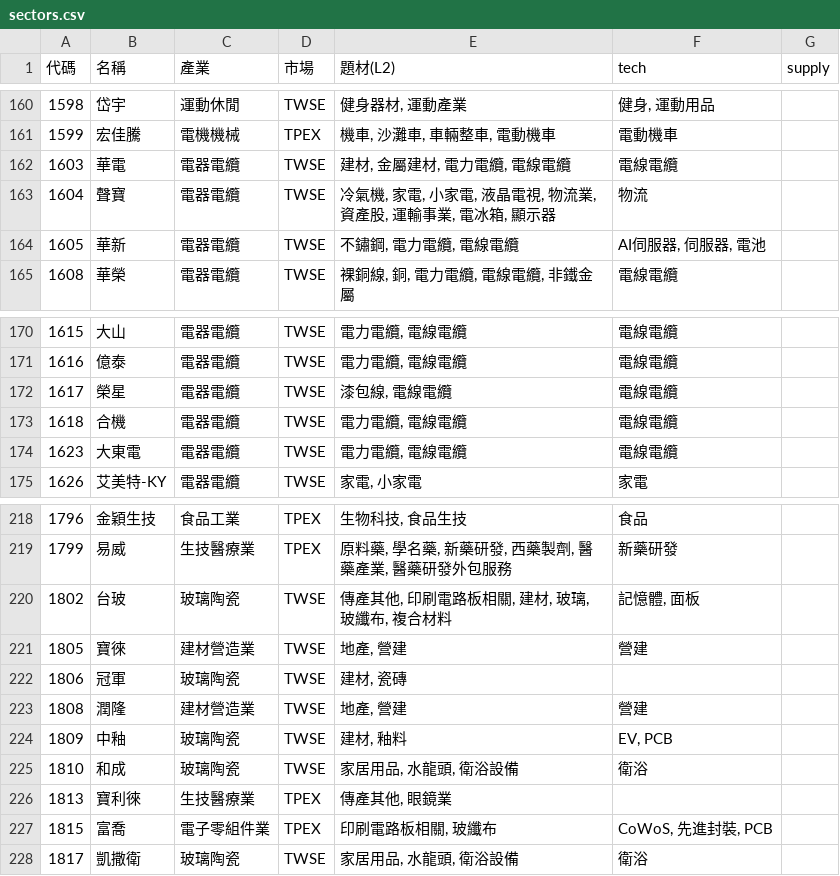
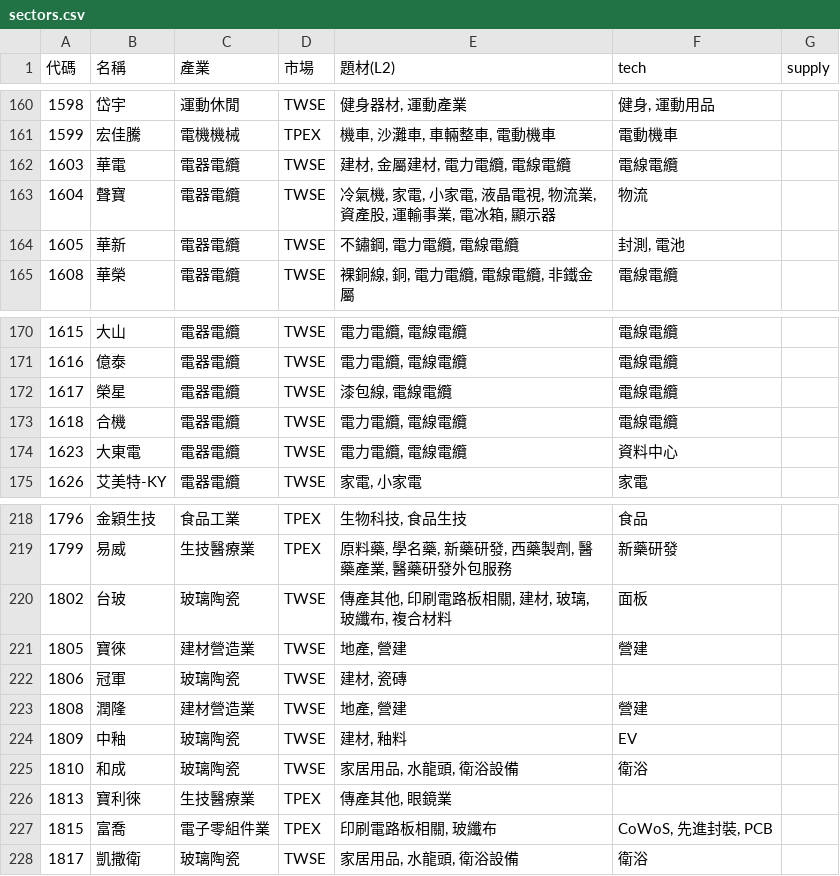
Before and after one commit to ooii8929/tw-sector-map, a CSV file: data/sectors.csv, drawn as a sheet; only a part is shown, gaps mark what is left out.

```diff
--- a/data/sectors.csv
+++ b/data/sectors.csv
@@ -163,3 +163,3 @@
 1604,聲寶,電器電纜,TWSE,"冷氣機, 家電, 小家電, 液晶電視, 物流業, 資產股, 運輸事業, 電冰箱, 顯示器",物流,
-1605,華新,電器電纜,TWSE,"不鏽鋼, 電力電纜, 電線電纜","AI伺服器, 伺服器, 電池",
+1605,華新,電器電纜,TWSE,"不鏽鋼, 電力電纜, 電線電纜","封測, 電池",
 1608,華榮,電器電纜,TWSE,"裸銅線, 銅, 電力電纜, 電線電纜, 非鐵金屬",電線電纜,
@@ -173,3 +173,3 @@
 1618,合機,電器電纜,TWSE,"電力電纜, 電線電纜",電線電纜,
-1623,大東電,電器電纜,TWSE,"電力電纜, 電線電纜",電線電纜,
+1623,大東電,電器電纜,TWSE,"電力電纜, 電線電纜",資料中心,
 1626,艾美特-KY,電器電纜,TWSE,"家電, 小家電",家電,
@@ -219,3 +219,3 @@
 1799,易威,生技醫療業,TPEX,"原料藥, 學名藥, 新藥研發, 西藥製劑, 醫藥產業, 醫藥研發外包服務",新藥研發,
-1802,台玻,玻璃陶瓷,TWSE,"傳產其他, 印刷電路板相關, 建材, 玻璃, 玻纖布, 複合材料","記憶體, 面板",
+1802,台玻,玻璃陶瓷,TWSE,"傳產其他, 印刷電路板相關, 建材, 玻璃, 玻纖布, 複合材料",面板,
 1805,寶徠,建材營造業,TWSE,"地產, 營建",營建,
@@ -223,3 +223,3 @@
 1808,潤隆,建材營造業,TWSE,"地產, 營建",營建,
-1809,中釉,玻璃陶瓷,TWSE,"建材, 釉料","EV, PCB",
+1809,中釉,玻璃陶瓷,TWSE,"建材, 釉料",EV,
 1810,和成,玻璃陶瓷,TWSE,"家居用品, 水龍頭, 衛浴設備",衛浴,
```
Also changed, not shown: 10 other files.
